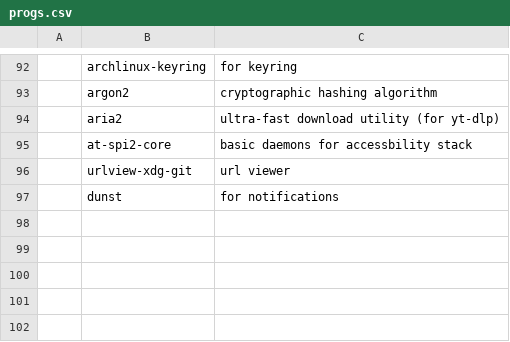
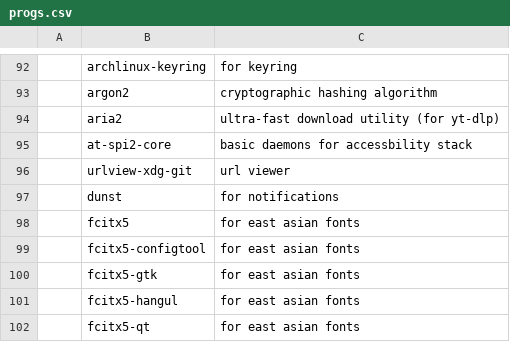
Before and after one commit to joesuk/dotfiles, a CSV file: bootstrap/progs.csv, drawn as a sheet; only a part is shown, gaps mark what is left out; the diff names each change by its address in the sheet, - before the commit and + after, or states it on an @@ line.

Commit message:
progs.csv

```diff
--- a/bootstrap/progs.csv
+++ b/bootstrap/progs.csv
+row 98:  | fcitx5 | for east asian fonts
+row 99:  | fcitx5-configtool | for east asian fonts
+row 100:  | fcitx5-gtk | for east asian fonts
+row 101:  | fcitx5-hangul | for east asian fonts
+row 102:  | fcitx5-qt | for east asian fonts
```
